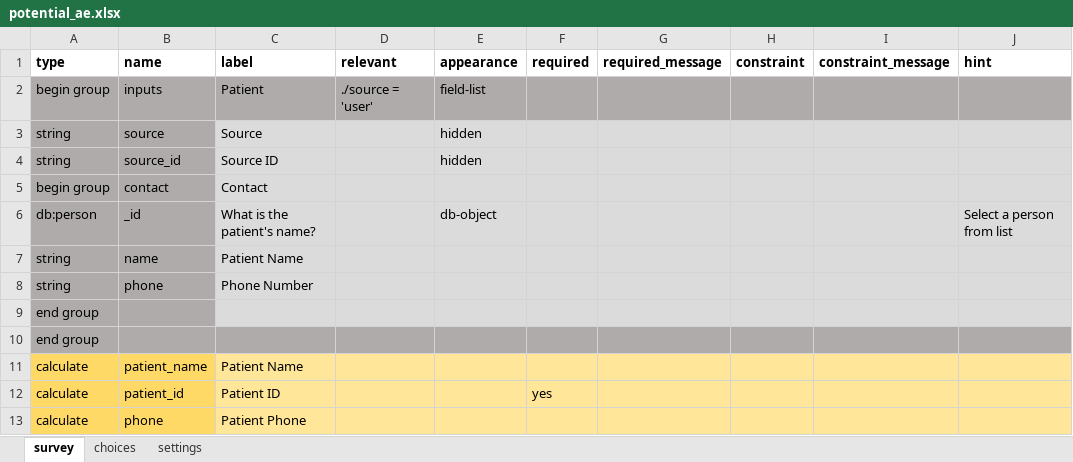
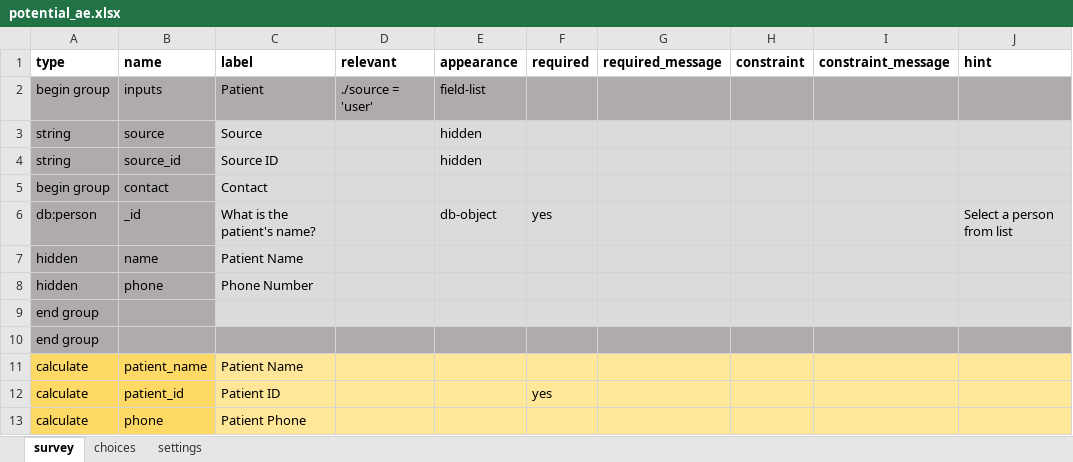
Before and after one commit to medic/cht-post-ops-app, an Excel workbook: itech-aurum/forms/app/potential_ae.xlsx, sheet survey, drawn as a sheet; only a part is shown; values as stored, in another font and other column widths than the file's, no borders; the diff names each change by its address in the sheet, - before the commit and + after, or states it on an @@ line.

```diff
--- a/itech-aurum/forms/app/potential_ae.xlsx (sheet survey)
+++ b/itech-aurum/forms/app/potential_ae.xlsx (sheet survey)
-F6 (required): (empty)
+F6 (required): yes
-A7:A8 (type): string
+A7:A8 (type): hidden
```
Also changed, not shown: itech-aurum/forms/app/client_visit.xlsx, itech-aurum/forms/app/referral_confirmation.xlsx, 14 other files.
